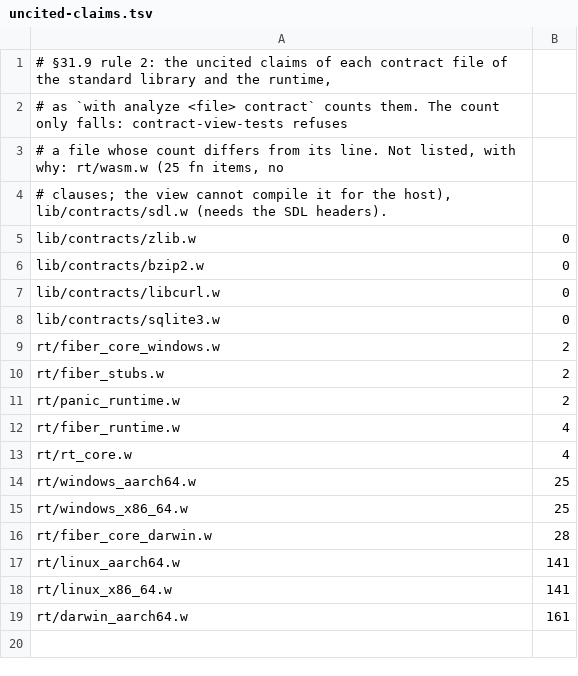
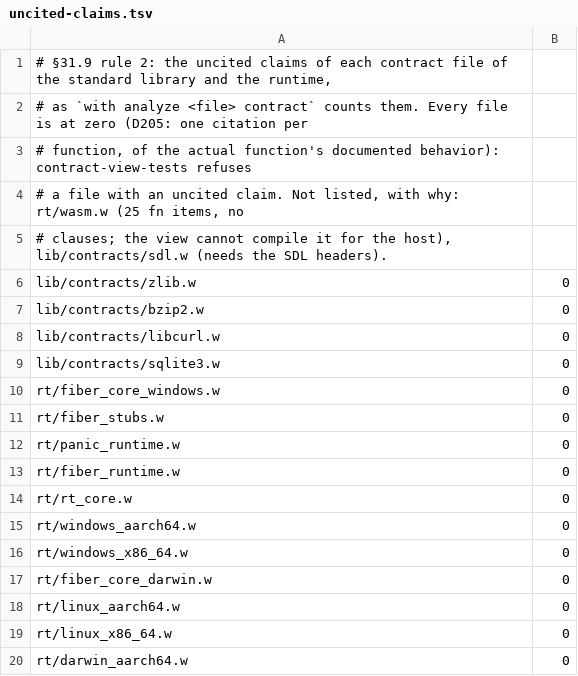
Before and after one commit to withlang-dev/with, a TSV file: build/uncited-claims.tsv, drawn as a sheet.

Commit message:
The runtime's contract claims are cited, one citation per function of the function actually linked (D205); every runtime file's uncited bar is zero (#3347)
Co-authored-by: Eric Hartford <eric@quixi.ai>

```diff
--- a/build/uncited-claims.tsv
+++ b/build/uncited-claims.tsv
@@ -1,4 +1,5 @@
 # §31.9 rule 2: the uncited claims of each contract file of the standard library and the runtime,
-# as `with analyze <file> contract` counts them. The count only falls: contract-view-tests refuses
-# a file whose count differs from its line. Not listed, with why: rt/wasm.w (25 fn items, no
+# as `with analyze <file> contract` counts them. Every file is at zero (D205: one citation per
+# function, of the actual function's documented behavior): contract-view-tests refuses
+# a file with an uncited claim. Not listed, with why: rt/wasm.w (25 fn items, no
 # clauses; the view cannot compile it for the host), lib/contracts/sdl.w (needs the SDL headers).
@@ -8,12 +9,12 @@ lib/contracts/libcurl.w	0
 lib/contracts/sqlite3.w	0
-rt/fiber_core_windows.w	2
-rt/fiber_stubs.w	2
-rt/panic_runtime.w	2
-rt/fiber_runtime.w	4
-rt/rt_core.w	4
-rt/windows_aarch64.w	25
-rt/windows_x86_64.w	25
-rt/fiber_core_darwin.w	28
-rt/linux_aarch64.w	141
-rt/linux_x86_64.w	141
-rt/darwin_aarch64.w	161
+rt/fiber_core_windows.w	0
+rt/fiber_stubs.w	0
+rt/panic_runtime.w	0
+rt/fiber_runtime.w	0
+rt/rt_core.w	0
+rt/windows_aarch64.w	0
+rt/windows_x86_64.w	0
+rt/fiber_core_darwin.w	0
+rt/linux_aarch64.w	0
+rt/linux_x86_64.w	0
+rt/darwin_aarch64.w	0
```
Also changed, not shown: 13 other files.
